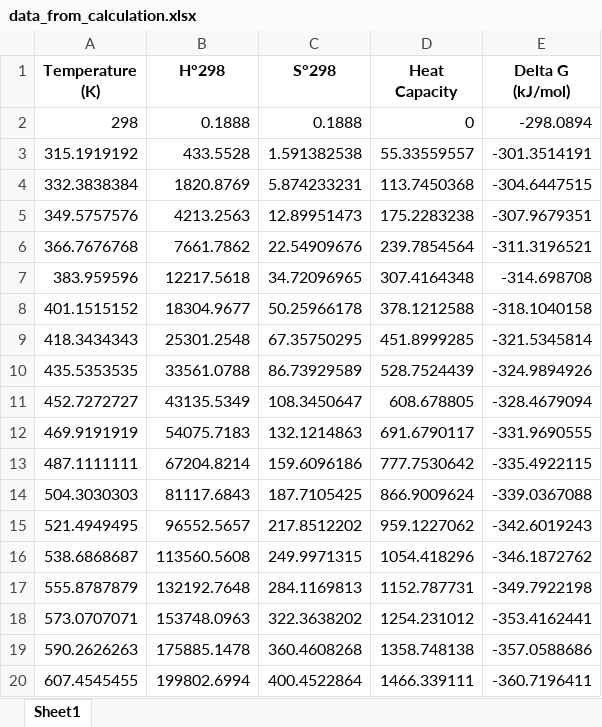
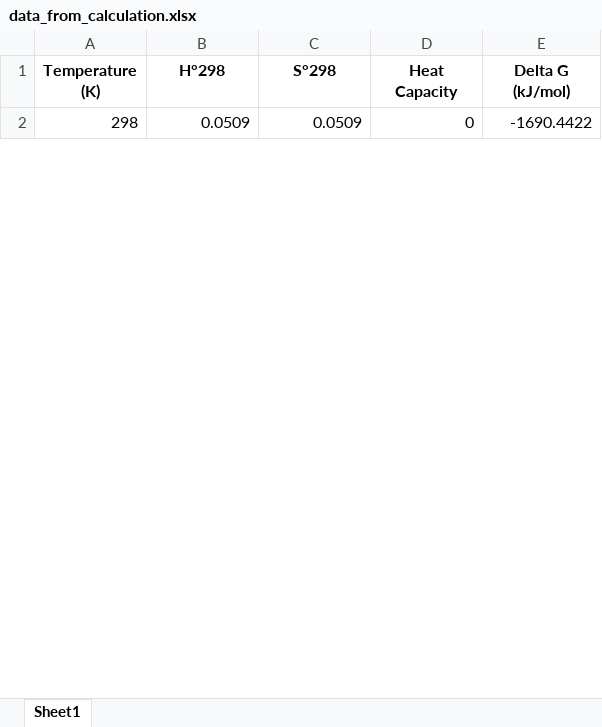
Before and after one commit to Samkelo0423/project_smk_chemistry_calculator, an Excel workbook: data_from_calculation.xlsx, sheet Sheet1, drawn as a sheet; only a part is shown; values as stored, in another font and other column widths than the file's, no borders; removed rows and columns are numbered as before the commit, all else as after; the diff covers the shown part only; the diff names each change by its address in the sheet, - before the commit and + after, or states it on an @@ line.

```diff
--- a/data_from_calculation.xlsx (sheet Sheet1)
+++ b/data_from_calculation.xlsx (sheet Sheet1)
-B2 (H°298): 0.1888
+B2 (H°298): 0.0509
-C2 (S°298): 0.1888
+C2 (S°298): 0.0509
-E2 (Delta G (kJ/mol)): -298.0894
+E2 (Delta G (kJ/mol)): -1690.4422
-row 3: 315.1919192 | 433.5528 | 1.591382538 | 55.33559557 | -301.3514191
-row 4: 332.3838384 | 1820.8769 | 5.874233231 | 113.7450368 | -304.6447515
-row 5: 349.5757576 | 4213.2563 | 12.89951473 | 175.2283238 | -307.9679351
-row 6: 366.7676768 | 7661.7862 | 22.54909676 | 239.7854564 | -311.3196521
-row 7: 383.959596 | 12217.5618 | 34.72096965 | 307.4164348 | -314.698708
-row 8: 401.1515152 | 18304.9677 | 50.25966178 | 378.1212588 | -318.1040158
-row 9: 418.3434343 | 25301.2548 | 67.35750295 | 451.8999285 | -321.5345814
-row 10: 435.5353535 | 33561.0788 | 86.73929589 | 528.7524439 | -324.9894926
-row 11: 452.7272727 | 43135.5349 | 108.3450647 | 608.678805 | -328.4679094
-row 12: 469.9191919 | 54075.7183 | 132.1214863 | 691.6790117 | -331.9690555
-row 13: 487.1111111 | 67204.8214 | 159.6096186 | 777.7530642 | -335.4922115
-row 14: 504.3030303 | 81117.6843 | 187.7105425 | 866.9009624 | -339.0367088
-row 15: 521.4949495 | 96552.5657 | 217.8512202 | 959.1227062 | -342.6019243
-row 16: 538.6868687 | 113560.5608 | 249.9971315 | 1054.418296 | -346.1872762
-row 17: 555.8787879 | 132192.7648 | 284.1169813 | 1152.787731 | -349.7922198
-row 18: 573.0707071 | 153748.0963 | 322.3638202 | 1254.231012 | -353.4162441
-row 19: 590.2626263 | 175885.1478 | 360.4608268 | 1358.748138 | -357.0588686
-row 20: 607.4545455 | 199802.6994 | 400.4522864 | 1466.339111 | -360.7196411
```
Also changed, not shown: 34 added rows and 81 removed rows elsewhere in this sheet, 2 other files.
